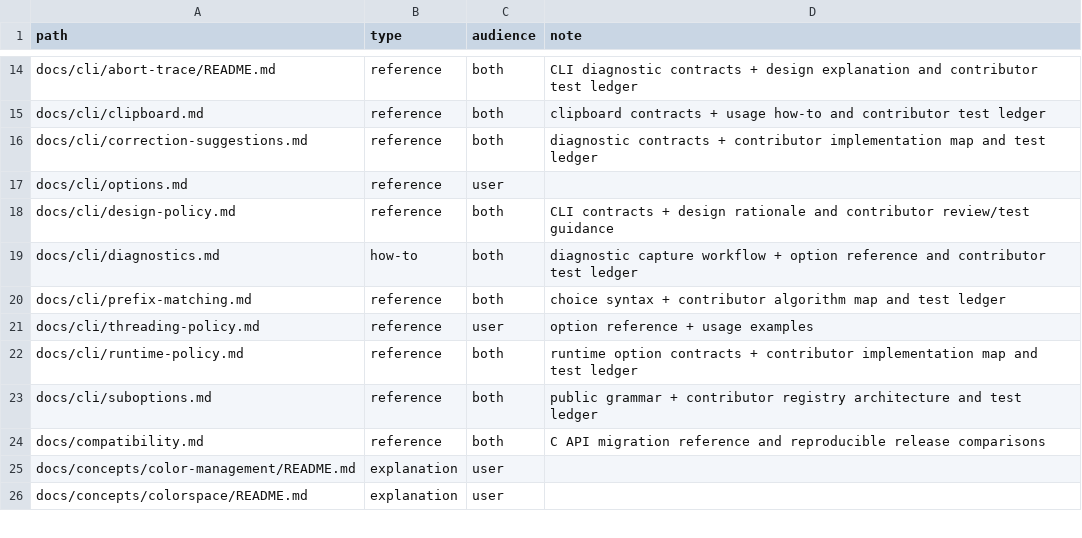
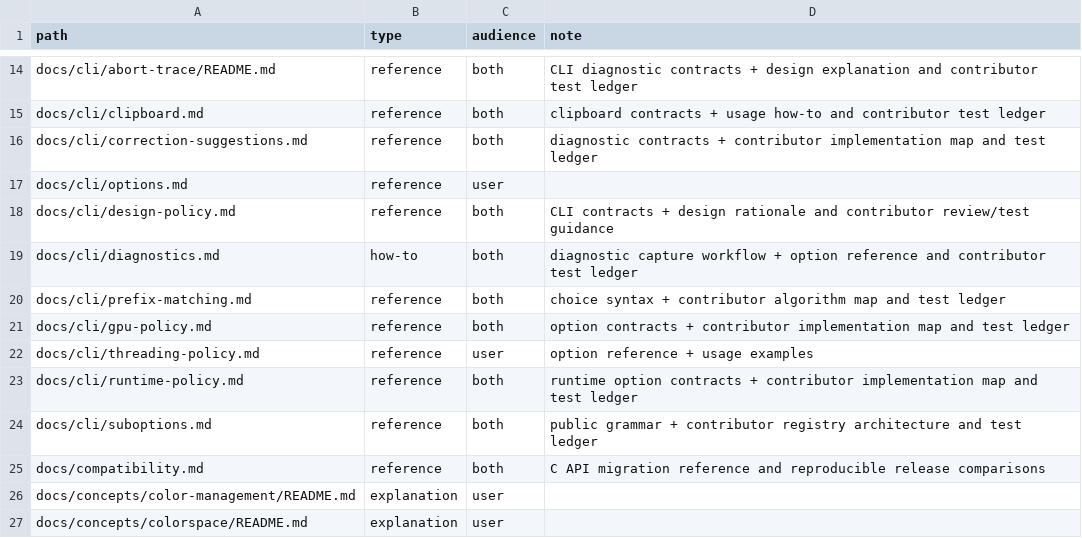
Before and after one commit to saitoha/libsixel, a TSV file: tools/docs/doc-types.tsv, drawn as a sheet; only a part is shown, gaps mark what is left out; the diff names each change by its address in the sheet, - before the commit and + after, or states it on an @@ line.

Commit message:
docs: add the GPU policy reference covering auto, offload and force

```diff
--- a/tools/docs/doc-types.tsv
+++ b/tools/docs/doc-types.tsv
+row 21: docs/cli/gpu-policy.md | reference | both | option contracts + contributor implementation map and test ledger
```
Also changed, not shown: 12 other files.
